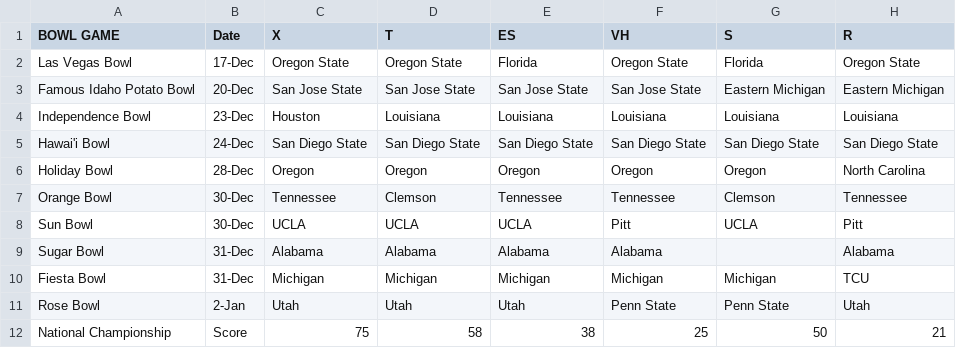
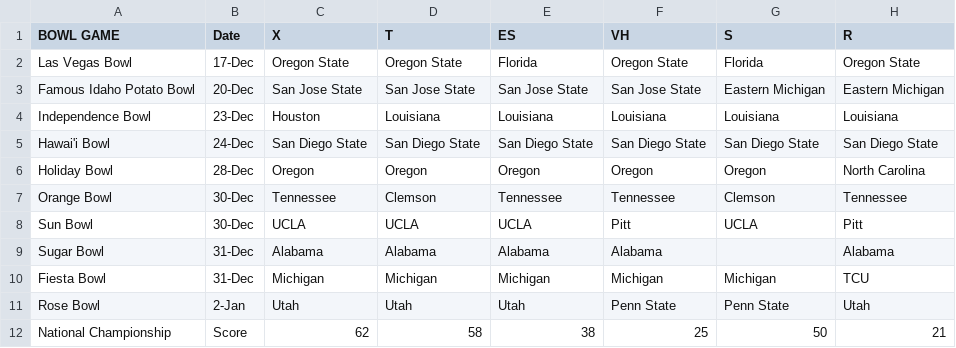
Before and after one commit to thelexmeister/CollegeBowlGamePickEm, a CSV file: Entries_2022.csv, drawn as a sheet.

Commit message:
Update Entries_2022.csv

```diff
--- a/Entries_2022.csv
+++ b/Entries_2022.csv
@@ -11,2 +11,2 @@ Fiesta Bowl,31-Dec,Michigan,Michigan,Michigan,Michigan,Michigan,TCU
 Rose Bowl,2-Jan,Utah,Utah,Utah,Penn State,Penn State,Utah
-National Championship,Score,75,58,38,25,50,21
+National Championship,Score,62,58,38,25,50,21
```
